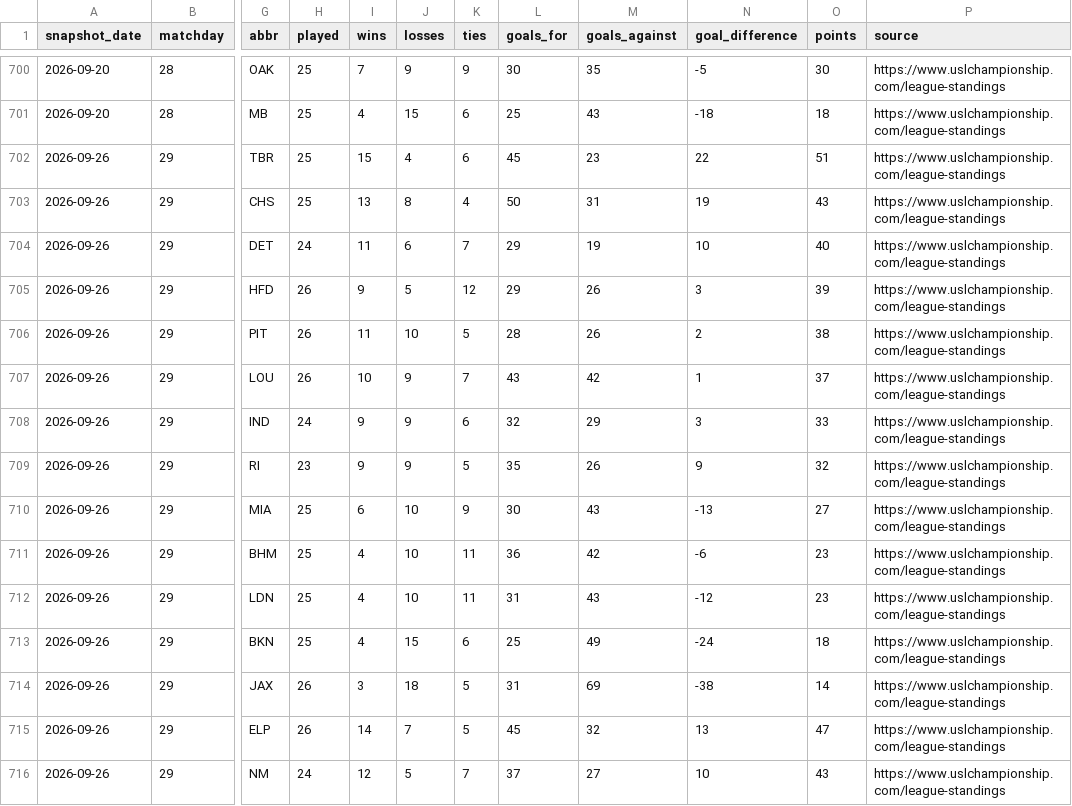
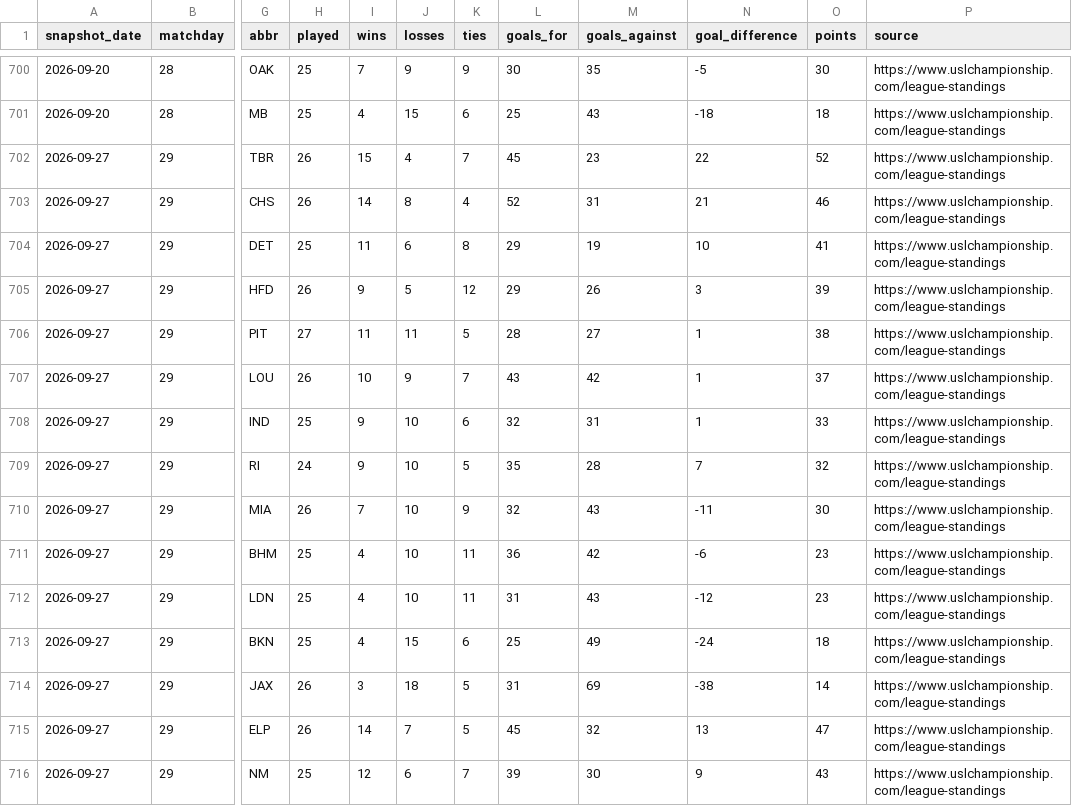
Before and after one commit to nagle-analytics/nagle-analytics.github.io, a CSV file: data/usl/standings-history.csv, drawn as a sheet; only a part is shown, gaps mark what is left out; the diff covers the shown part only; the diff names each change by its address in the sheet, - before the commit and + after, or states it on an @@ line.

```diff
--- a/data/usl/standings-history.csv
+++ b/data/usl/standings-history.csv
-A702:A716 (snapshot_date): 2026-09-26
+A702:A716 (snapshot_date): 2026-09-27
-H702:H703 (played): 25
+H702:H703 (played): 26
-K702 (ties): 6
+K702 (ties): 7
-O702 (points): 51
+O702 (points): 52
-I703 (wins): 13
+I703 (wins): 14
-L703 (goals_for): 50
+L703 (goals_for): 52
-N703 (goal_difference): 19
+N703 (goal_difference): 21
-O703 (points): 43
+O703 (points): 46
-H704 (played): 24
+H704 (played): 25
-K704 (ties): 7
+K704 (ties): 8
-O704 (points): 40
+O704 (points): 41
-H706 (played): 26
+H706 (played): 27
-J706 (losses): 10
+J706 (losses): 11
-M706 (goals_against): 26
+M706 (goals_against): 27
-N706 (goal_difference): 2
+N706 (goal_difference): 1
-H708 (played): 24
+H708 (played): 25
-J708:J709 (losses): 9
+J708:J709 (losses): 10
-M708 (goals_against): 29
+M708 (goals_against): 31
-N708 (goal_difference): 3
+N708 (goal_difference): 1
-H709 (played): 23
+H709 (played): 24
-M709 (goals_against): 26
+M709 (goals_against): 28
-N709 (goal_difference): 9
+N709 (goal_difference): 7
-H710 (played): 25
+H710 (played): 26
-I710 (wins): 6
+I710 (wins): 7
-L710 (goals_for): 30
+L710 (goals_for): 32
-N710 (goal_difference): -13
+N710 (goal_difference): -11
-O710 (points): 27
+O710 (points): 30
-H716 (played): 24
+H716 (played): 25
-J716 (losses): 5
+J716 (losses): 6
-L716 (goals_for): 37
+L716 (goals_for): 39
-M716 (goals_against): 27
+M716 (goals_against): 30
-N716 (goal_difference): 10
+N716 (goal_difference): 9
```
Also changed, not shown: 3 added rows, 3 removed rows and 30 edited cells elsewhere in this file, 5 other files.
